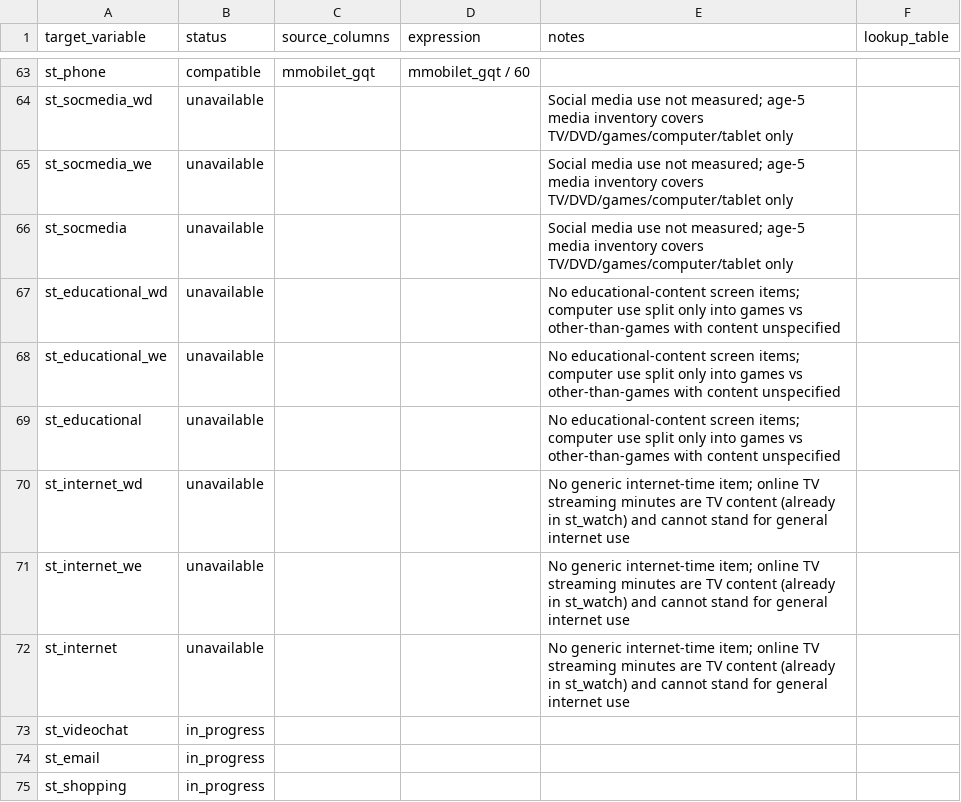
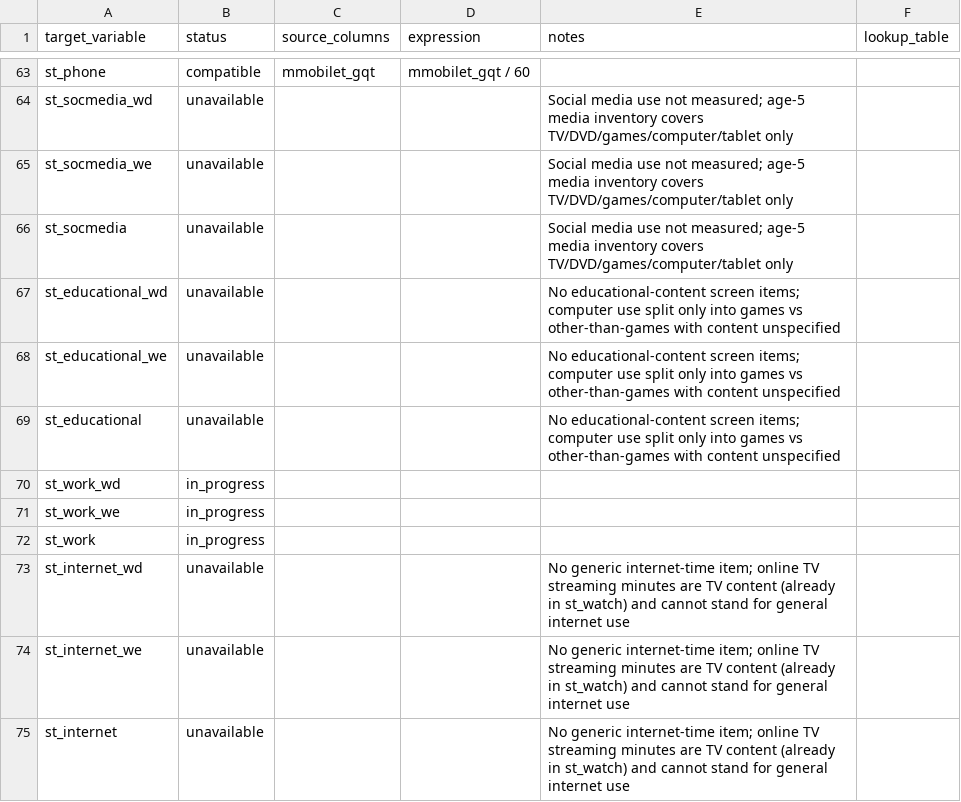
Before and after one commit to Motivation-and-Behaviour/bigger_picture, a CSV file: harmonisation/datasets/BPIPD-1639/variables.csv, drawn as a sheet; only a part is shown, gaps mark what is left out; the shorter side is filled out with more unchanged rows.

Commit message:
Complete harmonisation for BPIPD-41

```diff
--- a/harmonisation/datasets/BPIPD-1639/variables.csv
+++ b/harmonisation/datasets/BPIPD-1639/variables.csv
@@ -87,2 +87,5 @@ st_educational_we,unavailable,,,No educational-content screen items; computer us
 st_educational,unavailable,,,No educational-content screen items; computer use split only into games vs other-than-games with content unspecified,
+st_work_wd,in_progress,,,,
+st_work_we,in_progress,,,,
+st_work,in_progress,,,,
 st_internet_wd,unavailable,,,No generic internet-time item; online TV streaming minutes are TV content (already in st_watch) and cannot stand for general internet use,
```
Also changed, not shown: harmonisation/datasets/BPIPD-170/variables.csv, harmonisation/datasets/BPIPD-21/variables.csv, 18 other files.
